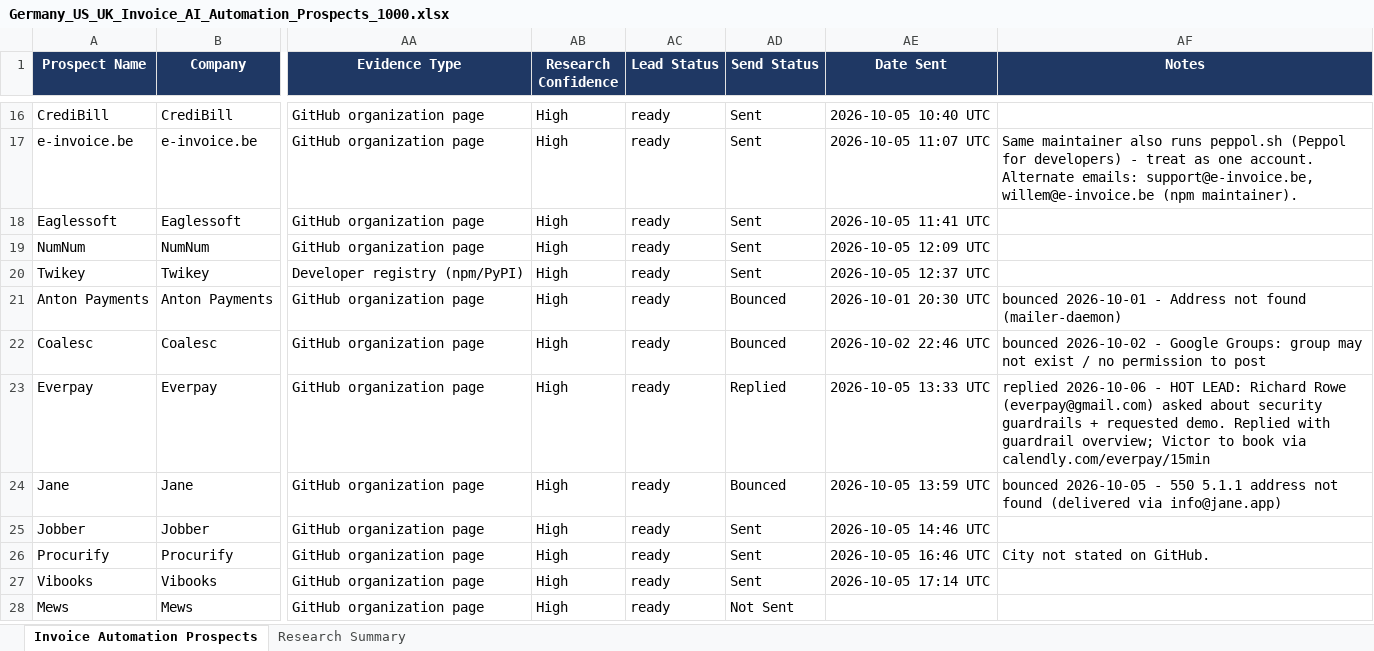
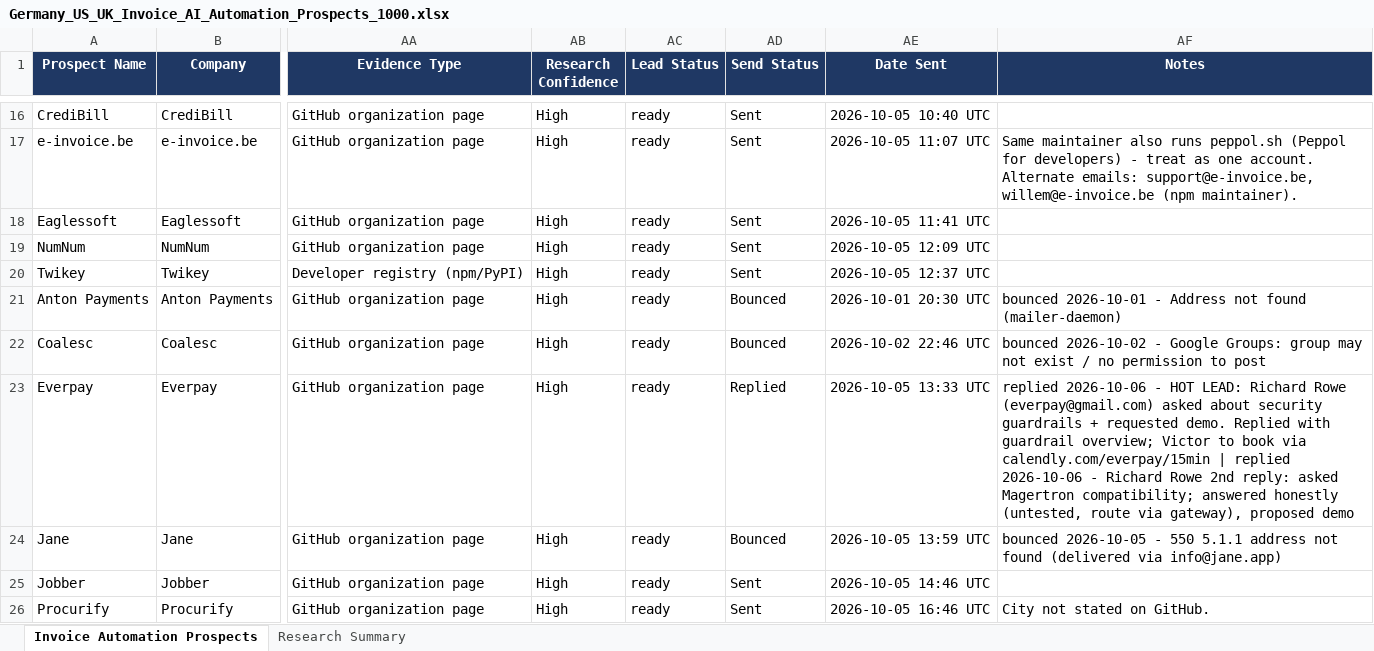
Before and after one commit to Vedrix-dev01/scouting001, an Excel workbook: Germany_US_UK_Invoice_AI_Automation_Prospects_1000.xlsx, sheet Invoice Automation Prospects, drawn as a sheet; only a part is shown, gaps mark what is left out; the shorter side is filled out with more unchanged rows; values as stored, in another font and other column widths than the file's, no borders; table styles not drawn; the diff names each change by its address in the sheet, - before the commit and + after, or states it on an @@ line.

```diff
--- a/Germany_US_UK_Invoice_AI_Automation_Prospects_1000.xlsx (sheet Invoice Automation Prospects)
+++ b/Germany_US_UK_Invoice_AI_Automation_Prospects_1000.xlsx (sheet Invoice Automation Prospects)
-AF23 (Notes): …via calendly.com/everpay/15min
+AF23 (Notes): …via calendly.com/everpay/15min | replied 2026-10-06 - Richard Rowe 2nd reply: asked Magertron compatibility; answered honestly (untested, route via gateway), proposed demo
```
